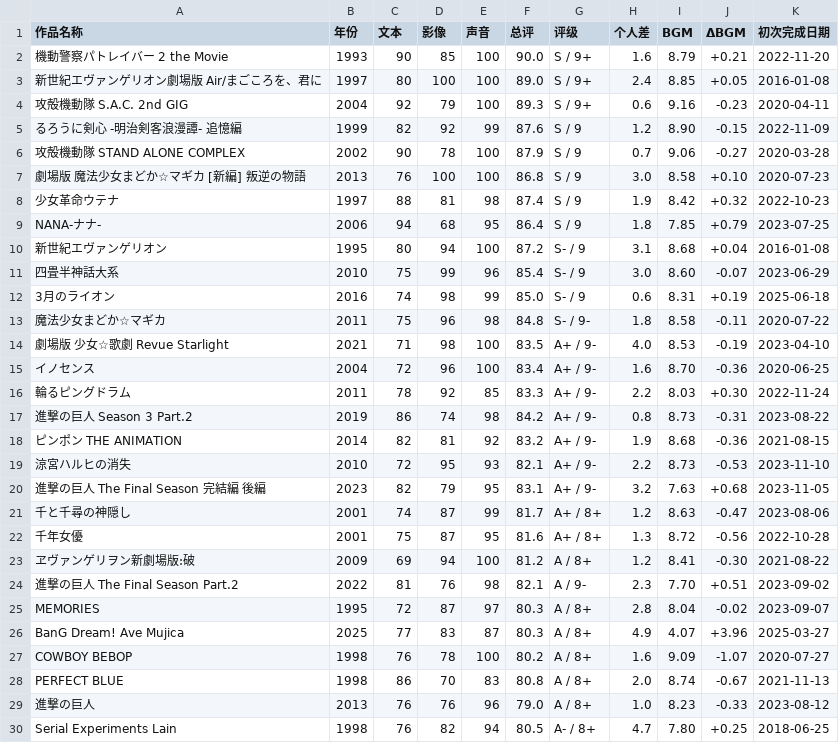
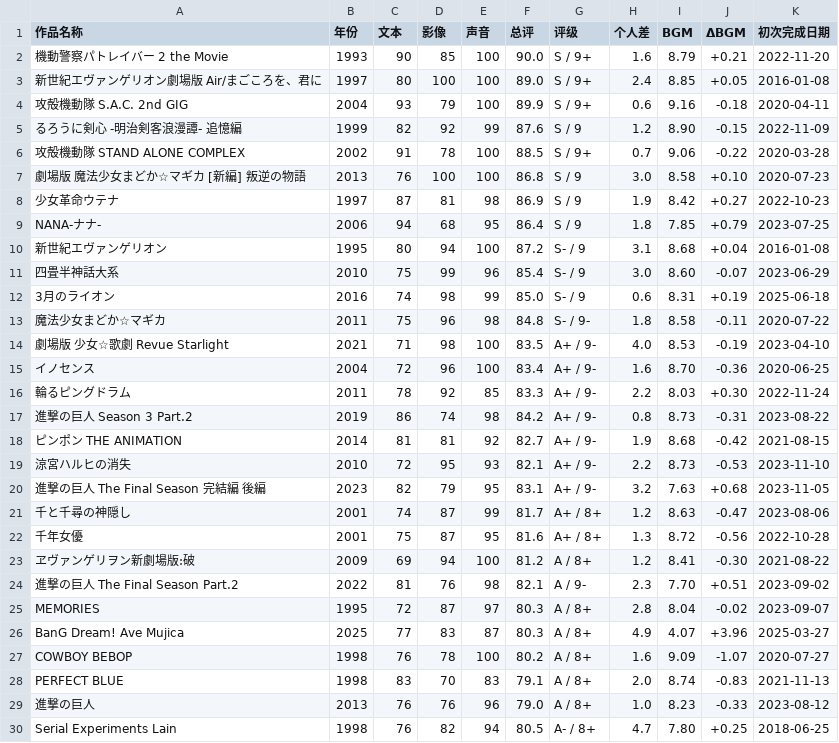
Before and after one commit to hakula139/hakula.xyz-kiln, a CSV file: content/posts/anime/impressions/scores.csv, drawn as a sheet; only a part is shown.

Commit message:
fix(impressions): refine the first anime text-score batch

```diff
--- a/content/posts/anime/impressions/scores.csv
+++ b/content/posts/anime/impressions/scores.csv
@@ -3,7 +3,7 @@
 新世紀エヴァンゲリオン劇場版 Air/まごころを、君に,1997,80,100,100,89.0,S / 9+,2.4,8.85,+0.05,2016-01-08
-攻殻機動隊 S.A.C. 2nd GIG,2004,92,79,100,89.3,S / 9+,0.6,9.16,-0.23,2020-04-11
+攻殻機動隊 S.A.C. 2nd GIG,2004,93,79,100,89.9,S / 9+,0.6,9.16,-0.18,2020-04-11
 るろうに剣心 -明治剣客浪漫譚- 追憶編,1999,82,92,99,87.6,S / 9,1.2,8.90,-0.15,2022-11-09
-攻殻機動隊 STAND ALONE COMPLEX,2002,90,78,100,87.9,S / 9,0.7,9.06,-0.27,2020-03-28
+攻殻機動隊 STAND ALONE COMPLEX,2002,91,78,100,88.5,S / 9+,0.7,9.06,-0.22,2020-03-28
 劇場版 魔法少女まどか☆マギカ [新編] 叛逆の物語,2013,76,100,100,86.8,S / 9,3.0,8.58,+0.10,2020-07-23
-少女革命ウテナ,1997,88,81,98,87.4,S / 9,1.9,8.42,+0.32,2022-10-23
+少女革命ウテナ,1997,87,81,98,86.9,S / 9,1.9,8.42,+0.27,2022-10-23
 NANA-ナナ-,2006,94,68,95,86.4,S / 9,1.8,7.85,+0.79,2023-07-25
@@ -17,3 +17,3 @@ NANA-ナナ-,2006,94,68,95,86.4,S / 9,1.8,7.85,+0.79,2023-07-25
 進撃の巨人 Season 3 Part.2,2019,86,74,98,84.2,A+ / 9-,0.8,8.73,-0.31,2023-08-22
-ピンポン THE ANIMATION,2014,82,81,92,83.2,A+ / 9-,1.9,8.68,-0.36,2021-08-15
+ピンポン THE ANIMATION,2014,81,81,92,82.7,A+ / 9-,1.9,8.68,-0.42,2021-08-15
 涼宮ハルヒの消失,2010,72,95,93,82.1,A+ / 9-,2.2,8.73,-0.53,2023-11-10
@@ -27,3 +27,3 @@ BanG Dream! Ave Mujica,2025,77,83,87,80.3,A / 8+,4.9,4.07,+3.96,2025-03-27
 COWBOY BEBOP,1998,76,78,100,80.2,A / 8+,1.6,9.09,-1.07,2020-07-27
-PERFECT BLUE,1998,86,70,83,80.8,A / 8+,2.0,8.74,-0.67,2021-11-13
+PERFECT BLUE,1998,83,70,83,79.1,A / 8+,2.0,8.74,-0.83,2021-11-13
 進撃の巨人,2013,76,76,96,79.0,A / 8+,1.0,8.23,-0.33,2023-08-12
```
